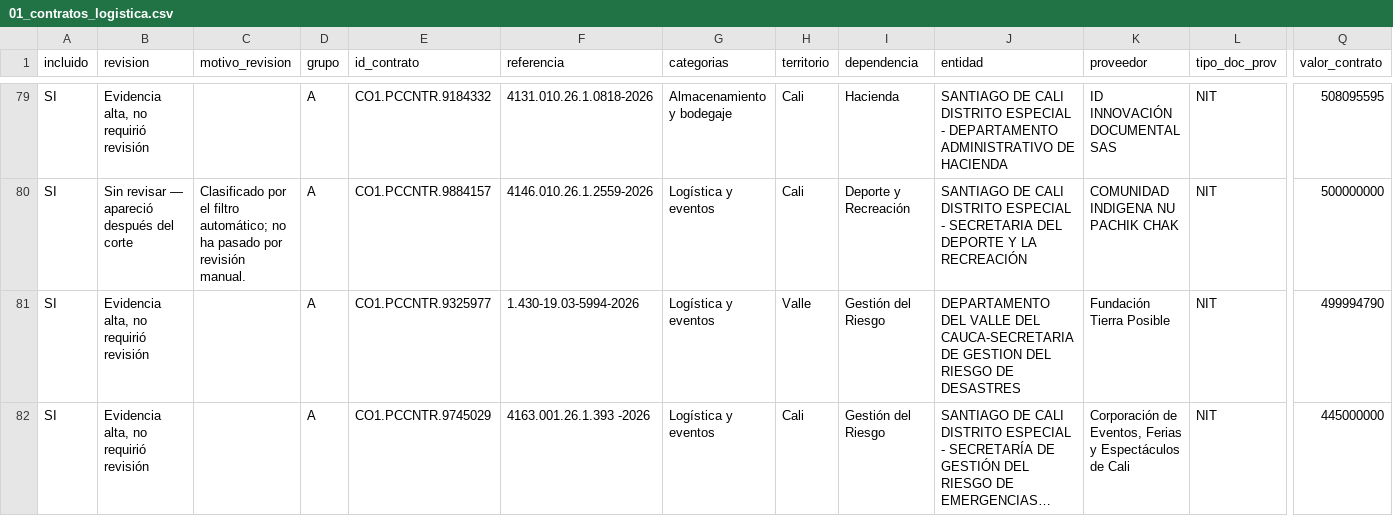
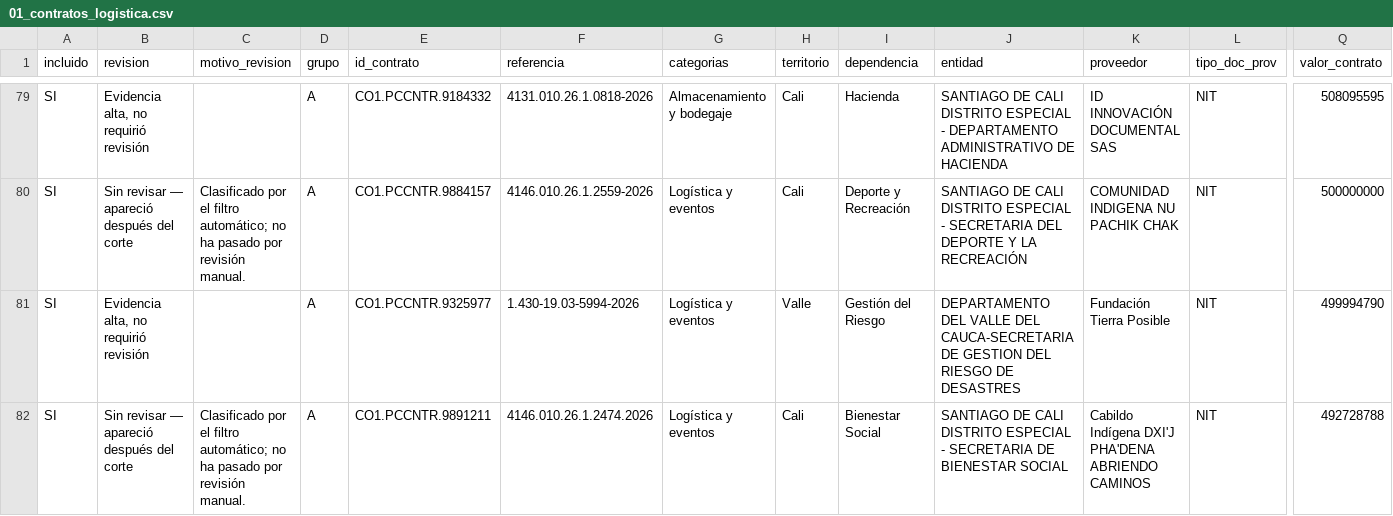
Before and after one commit to jlzmontenegro/contratacion-logistica-cali-valle, a CSV file: datos/01_contratos_logistica.csv, drawn as a sheet; only a part is shown, gaps mark what is left out; the shorter side is filled out with more unchanged rows; long unchanged cells end in …; rows hold the shown columns only; the diff covers the shown part only; the diff names each change by its address in the sheet, - before the commit and + after, or states it on an @@ line.

```diff
--- a/datos/01_contratos_logistica.csv
+++ b/datos/01_contratos_logistica.csv
+row 82: SI | Sin revisar — apareció después del corte | Clasificado por el filtro automático; no ha pasado por revisión manual. | A | CO1.PCCNTR.9891211 | 4146.010.26.1.2474.2026 | Logística y eventos | Cali | Bienestar Social | SANTIAGO DE CALI DISTRITO ESPECIAL - SECRETARIA DE BIENESTAR SOCIAL | Cabildo Indígena DXI'J PHA'DENA ABRIENDO CAMINOS | NIT | 492728788
```
Also changed, not shown: 2 added rows and 1 removed row elsewhere in this file, datos/02_modificaciones_detalle.csv, 6 other files.
